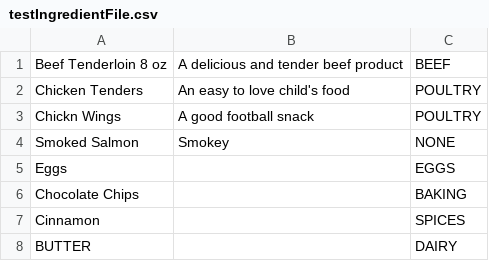
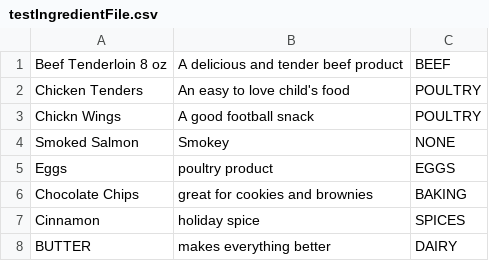
Before and after one commit to sp1222/Recipe_Manager, a CSV file: testIngredientFile.csv, drawn as a sheet.

```diff
--- a/testIngredientFile.csv
+++ b/testIngredientFile.csv
@@ -4,5 +4,5 @@ Chickn Wings,A good football snack,POULTRY
 Smoked Salmon,Smokey,NONE
-Eggs,,EGGS
-Chocolate Chips,,BAKING
-Cinnamon,,SPICES
-BUTTER,,DAIRY
+Eggs,poultry product,EGGS
+Chocolate Chips,great for cookies and brownies,BAKING
+Cinnamon,holiday spice,SPICES
+BUTTER,makes everything better,DAIRY
```
Also changed, not shown: testRecipeFile.csv, 14 other files.
